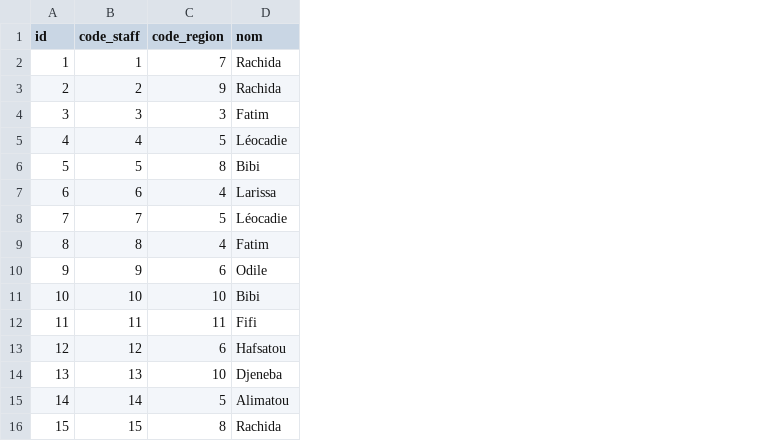
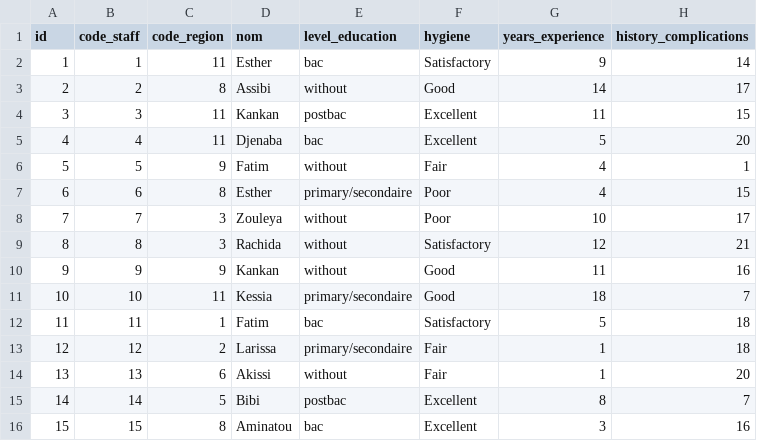
Before and after one commit to Jaffar-Hussein/Benin-Infanticide, a CSV file: benin_final/data/Sage_Femme.csv, drawn as a sheet; only a part is shown; the diff covers the shown part only; the diff names each change by its address in the sheet, - before the commit and + after, or states it on an @@ line.

```diff
--- a/benin_final/data/Sage_Femme.csv
+++ b/benin_final/data/Sage_Femme.csv
+column E (level_education), rows 2-16: bac | without | postbac | bac | without | primary/secondaire | without | without | without | primary/secondaire | bac | primary/secondaire | without | postbac | bac
+column F (hygiene), rows 2-16: Satisfactory | Good | Excellent | Excellent | Fair | Poor | Poor | Satisfactory | Good | Good | Satisfactory | Fair | Fair | Excellent | Excellent
+column G (years_experience), rows 2-16: 9 | 14 | 11 | 5 | 4 | 4 | 10 | 12 | 11 | 18 | 5 | 1 | 1 | 8 | 3
+column H (history_complications), rows 2-16: 14 | 17 | 15 | 20 | 1 | 15 | 17 | 21 | 16 | 7 | 18 | 18 | 20 | 7 | 16
-C2 (code_region): 7
+C2 (code_region): 11
-D2 (nom): Rachida
+D2 (nom): Esther
-C3 (code_region): 9
+C3 (code_region): 8
-D3 (nom): Rachida
+D3 (nom): Assibi
-C4 (code_region): 3
+C4 (code_region): 11
-D4 (nom): Fatim
+D4 (nom): Kankan
-C5 (code_region): 5
+C5 (code_region): 11
-D5 (nom): Léocadie
+D5 (nom): Djenaba
-C6 (code_region): 8
+C6 (code_region): 9
-D6 (nom): Bibi
+D6 (nom): Fatim
-C7 (code_region): 4
+C7 (code_region): 8
-D7 (nom): Larissa
+D7 (nom): Esther
-C8 (code_region): 5
+C8 (code_region): 3
-D8 (nom): Léocadie
+D8 (nom): Zouleya
-C9 (code_region): 4
+C9 (code_region): 3
-D9 (nom): Fatim
+D9 (nom): Rachida
-C10 (code_region): 6
+C10 (code_region): 9
-D10 (nom): Odile
+D10 (nom): Kankan
-C11 (code_region): 10
+C11 (code_region): 11
-D11 (nom): Bibi
+D11 (nom): Kessia
-C12 (code_region): 11
+C12 (code_region): 1
-D12 (nom): Fifi
+D12 (nom): Fatim
-C13 (code_region): 6
+C13 (code_region): 2
-D13 (nom): Hafsatou
+D13 (nom): Larissa
-C14 (code_region): 10
+C14 (code_region): 6
-D14 (nom): Djeneba
+D14 (nom): Akissi
-D15 (nom): Alimatou
+D15 (nom): Bibi
-D16 (nom): Rachida
+D16 (nom): Aminatou
```
Also changed, not shown: 27 edited cells elsewhere in this file, benin_final/data/Evenement.csv, benin_final/data/Patient.csv, 18 other files.
